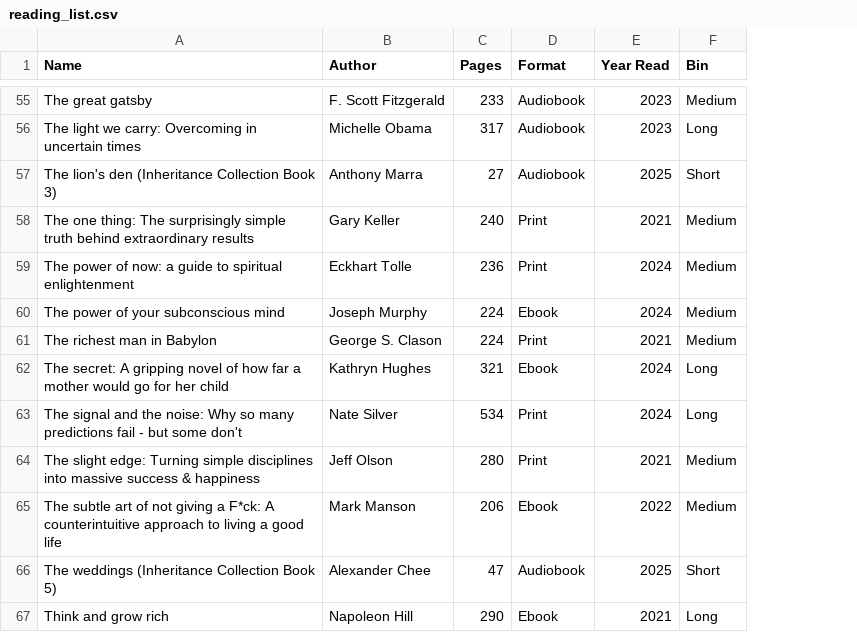
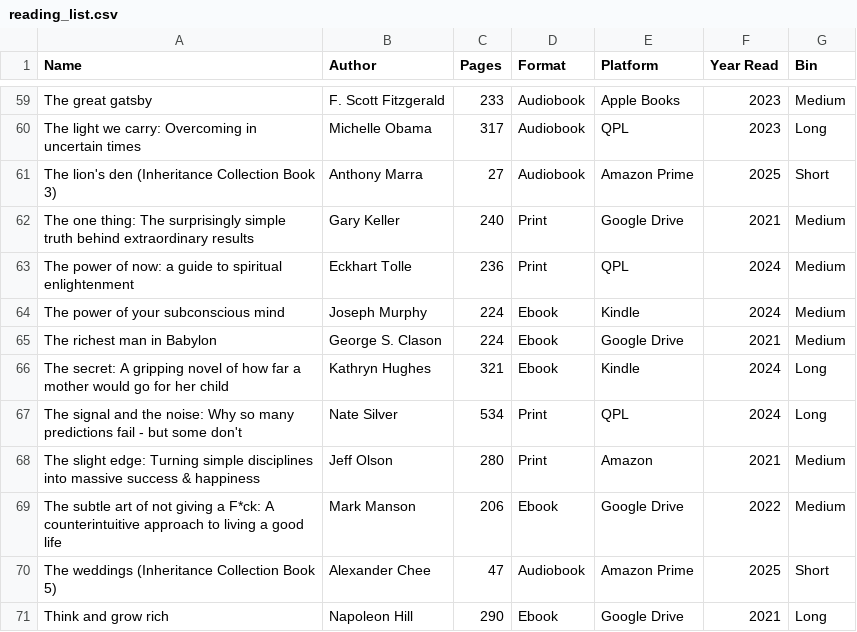
Before and after one commit to Sonya-7/PersonalReadingTrends, a CSV file: reading_list.csv, drawn as a sheet; only a part is shown, gaps mark what is left out; addresses are those after the commit; the diff covers the shown part only; the diff names each change by its address in the sheet, - before the commit and + after, or states it on an @@ line.

```diff
--- a/reading_list.csv
+++ b/reading_list.csv
+column E (Platform), rows 59-71: Apple Books | QPL | Amazon Prime | Google Drive | QPL | Kindle | Google Drive | Kindle | QPL | Amazon | Google Drive | Amazon Prime | Google Drive
-D65 (Format): Print
+D65 (Format): Ebook
```
Also changed, not shown: 5 added rows and 2 edited cells elsewhere in this file.
